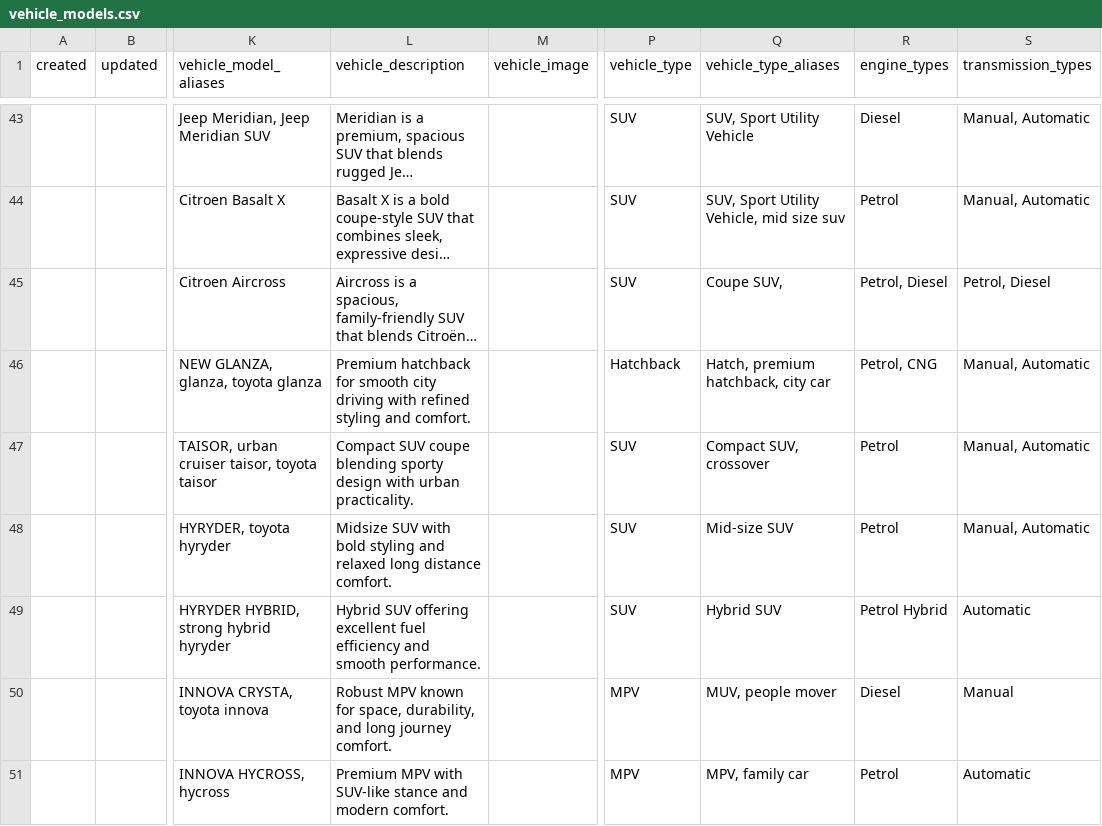
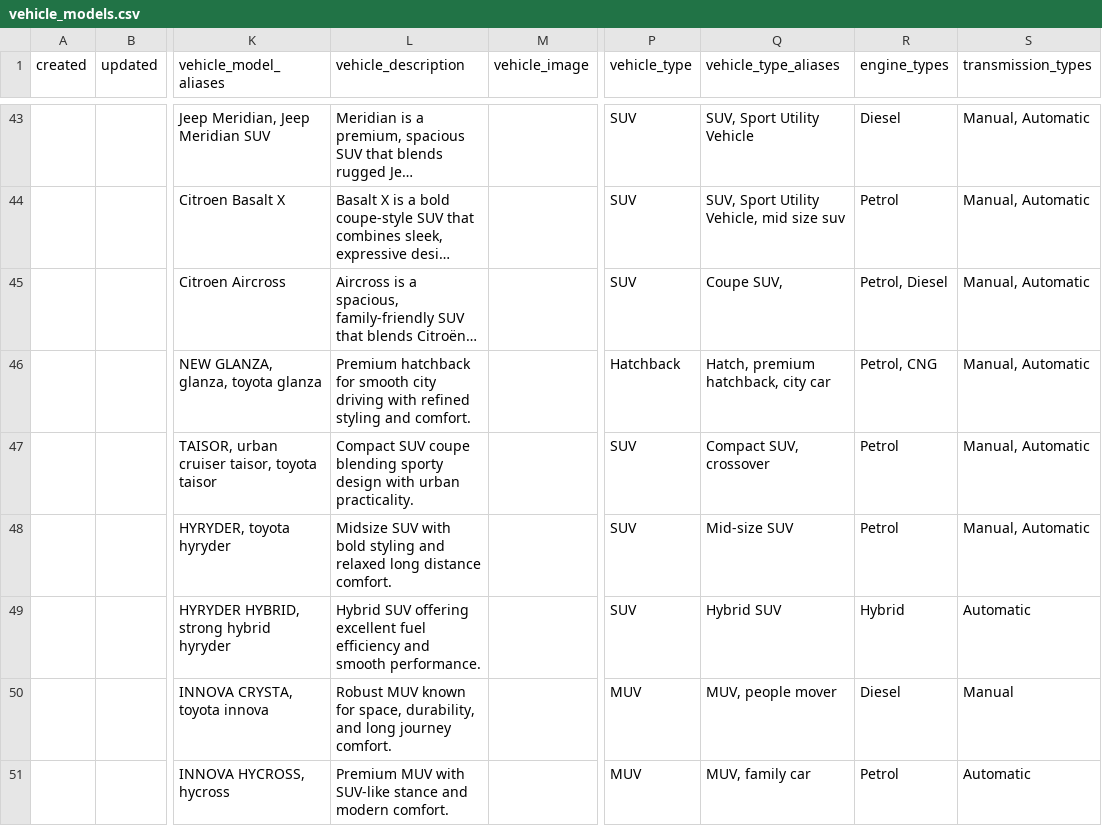
Before and after one commit to jennyjoseph7/Mastersheetupdater, a CSV file: seed/vehicle_models.csv, drawn as a sheet; only a part is shown, gaps mark what is left out; long unchanged cells end in …; the diff covers the shown part only; the diff names each change by its address in the sheet, - before the commit and + after, or states it on an @@ line.

```diff
--- a/seed/vehicle_models.csv
+++ b/seed/vehicle_models.csv
-S45 (transmission_types): Petrol, Diesel
+S45 (transmission_types): Manual, Automatic
-R49 (engine_types): Petrol Hybrid
+R49 (engine_types): Hybrid
-L50 (vehicle_description): Robust MPV known for…
+L50 (vehicle_description): Robust MUV known for…
-P50:P51 (vehicle_type): MPV
+P50:P51 (vehicle_type): MUV
-L51 (vehicle_description): Premium MPV with SUV-like…
+L51 (vehicle_description): Premium MUV with SUV-like…
-Q51 (vehicle_type_aliases): MPV, family car
+Q51 (vehicle_type_aliases): MUV, family car
```
Also changed, not shown: 27 edited cells elsewhere in this file, 4 other files.
